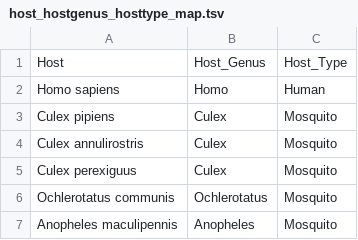
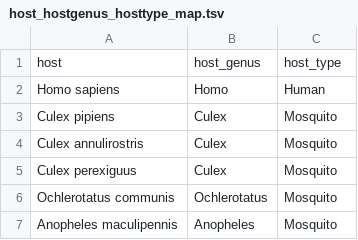
Before and after one commit to nextstrain/WNV, a TSV file: ingest/defaults/host_hostgenus_hosttype_map.tsv, drawn as a sheet; only a part is shown.

Commit message:
Ingest: apply mapping to add host genus and host type fields

```diff
--- a/ingest/defaults/host_hostgenus_hosttype_map.tsv
+++ b/ingest/defaults/host_hostgenus_hosttype_map.tsv
@@ -1,2 +1,2 @@
-"Host"	"Host_Genus"	"Host_Type"
+"host"	"host_genus"	"host_type"
 "Homo sapiens"	"Homo"	"Human"
```
Also changed, not shown: 3 other files.
